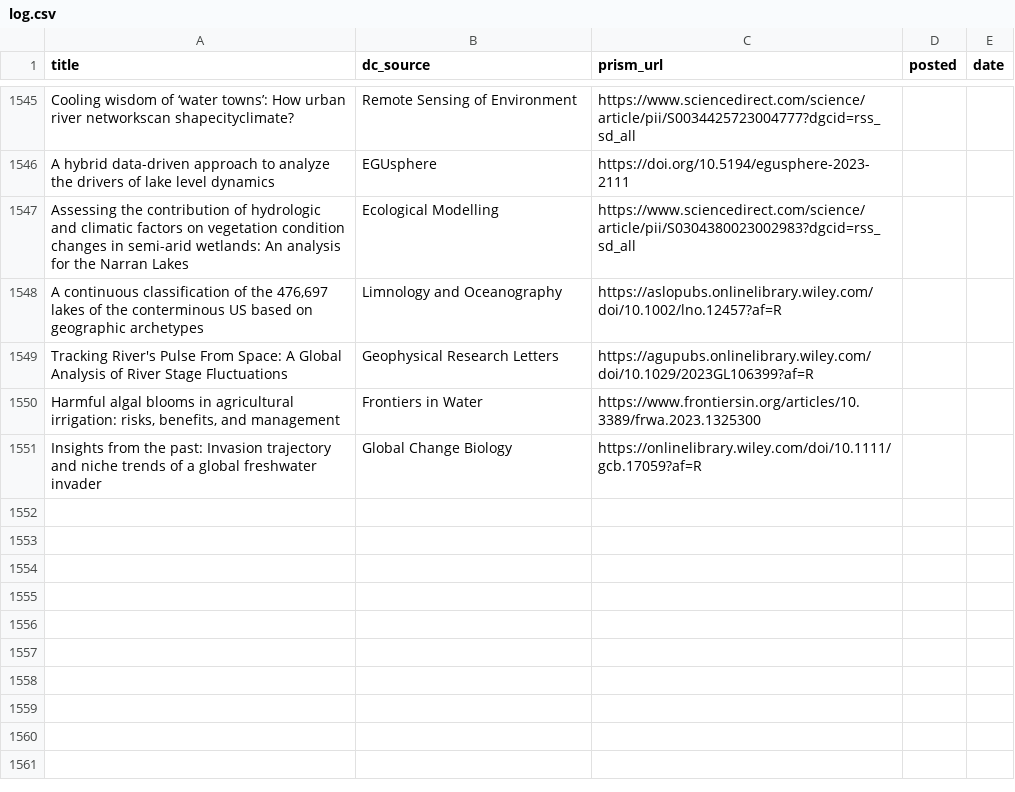
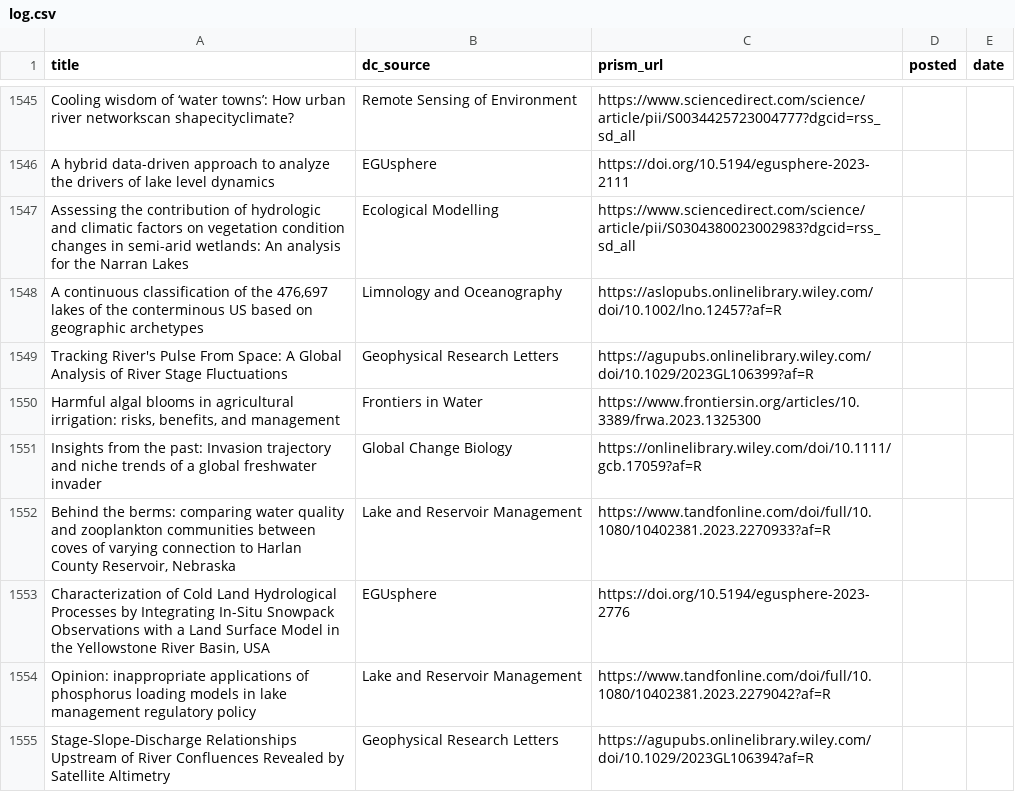
Before and after one commit to feedpapers/limnopapers, a CSV file: log.csv, drawn as a sheet; only a part is shown, gaps mark what is left out; the diff names each change by its address in the sheet, - before the commit and + after, or states it on an @@ line.

Commit message:
Updated log

```diff
--- a/log.csv
+++ b/log.csv
+row 1552: Behind the berms: comparing water quality and zooplankton communities between coves of varying connection to Harlan County Reservoir, Nebraska | Lake and Reservoir Management | https://www.tandfonline.com/doi/full/10.1080/10402381.2023.2270933?af=R
+row 1553: Characterization of Cold Land Hydrological Processes by Integrating In-Situ Snowpack Observations with a Land Surface Model in the Yellowstone River Basin, USA | EGUsphere | https://doi.org/10.5194/egusphere-2023-2776
+row 1554: Opinion: inappropriate applications of phosphorus loading models in lake management regulatory policy | Lake and Reservoir Management | https://www.tandfonline.com/doi/full/10.1080/10402381.2023.2279042?af=R
+row 1555: Stage‐Slope‐Discharge Relationships Upstream of River Confluences Revealed by Satellite Altimetry | Geophysical Research Letters | https://agupubs.onlinelibrary.wiley.com/doi/10.1029/2023GL106394?af=R
```
